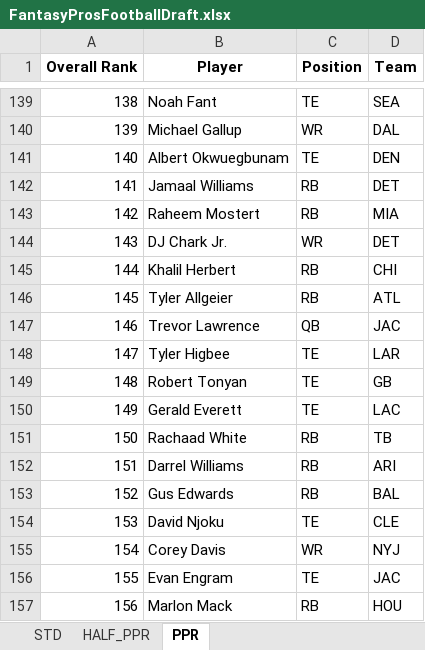
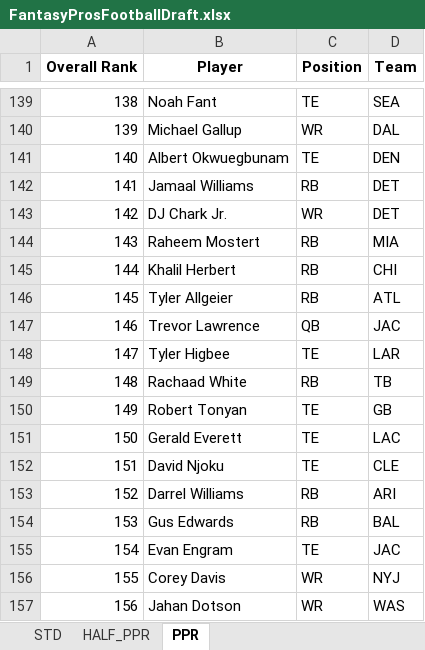
Before and after one commit to barbacbd/FantasyRankings, an Excel workbook: docs/FantasyProsFootballDraft.xlsx, sheet PPR, drawn as a sheet; only a part is shown, gaps mark what is left out; values as stored, in another font and other column widths than the file's, no borders; the diff covers the shown part only; the diff names each change by its address in the sheet, - before the commit and + after, or states it on an @@ line.

```diff
--- a/docs/FantasyProsFootballDraft.xlsx (sheet PPR)
+++ b/docs/FantasyProsFootballDraft.xlsx (sheet PPR)
-B143 (Player): Raheem Mostert
+B143 (Player): DJ Chark Jr.
-C143 (Position): RB
+C143 (Position): WR
-D143 (Team): MIA
+D143 (Team): DET
-B144 (Player): DJ Chark Jr.
+B144 (Player): Raheem Mostert
-C144 (Position): WR
+C144 (Position): RB
-D144 (Team): DET
+D144 (Team): MIA
-B149 (Player): Robert Tonyan
+B149 (Player): Rachaad White
-C149 (Position): TE
+C149 (Position): RB
-D149 (Team): GB
+D149 (Team): TB
-B150 (Player): Gerald Everett
+B150 (Player): Robert Tonyan
-D150 (Team): LAC
+D150 (Team): GB
-B151 (Player): Rachaad White
+B151 (Player): Gerald Everett
-C151:C152 (Position): RB
+C151:C152 (Position): TE
-D151 (Team): TB
+D151 (Team): LAC
-B152 (Player): Darrel Williams
+B152 (Player): David Njoku
-D152 (Team): ARI
+D152 (Team): CLE
-B153 (Player): Gus Edwards
+B153 (Player): Darrel Williams
-D153 (Team): BAL
+D153 (Team): ARI
-B154 (Player): David Njoku
+B154 (Player): Gus Edwards
-C154 (Position): TE
+C154 (Position): RB
-D154 (Team): CLE
+D154 (Team): BAL
-B155 (Player): Corey Davis
+B155 (Player): Evan Engram
-C155 (Position): WR
+C155 (Position): TE
-D155 (Team): NYJ
+D155 (Team): JAC
-B156 (Player): Evan Engram
+B156 (Player): Corey Davis
-C156 (Position): TE
+C156 (Position): WR
-D156 (Team): JAC
+D156 (Team): NYJ
-B157 (Player): Marlon Mack
+B157 (Player): Jahan Dotson
-C157 (Position): RB
+C157 (Position): WR
-D157 (Team): HOU
+D157 (Team): WAS
```
Also changed, not shown: 503 edited cells elsewhere in this sheet, sheet STD, sheet HALF_PPR, 4 other files.
